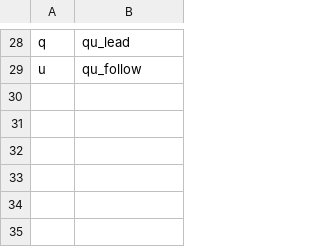
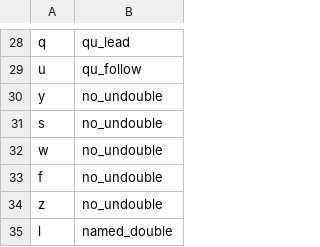
Before and after one commit to gemphi/phiano, a TSV file: data/lex/letter.tsv, drawn as a sheet; only a part is shown, gaps mark what is left out; the diff names each change by its address in the sheet, - before the commit and + after, or states it on an @@ line.

Commit message:
data: letter.tsv gains no_undouble and named_double for the lemma reader (11.2)

```diff
--- a/data/lex/letter.tsv
+++ b/data/lex/letter.tsv
+row 30: y | no_undouble
+row 31: s | no_undouble
+row 32: w | no_undouble
+row 33: f | no_undouble
+row 34: z | no_undouble
+row 35: l | named_double
```
